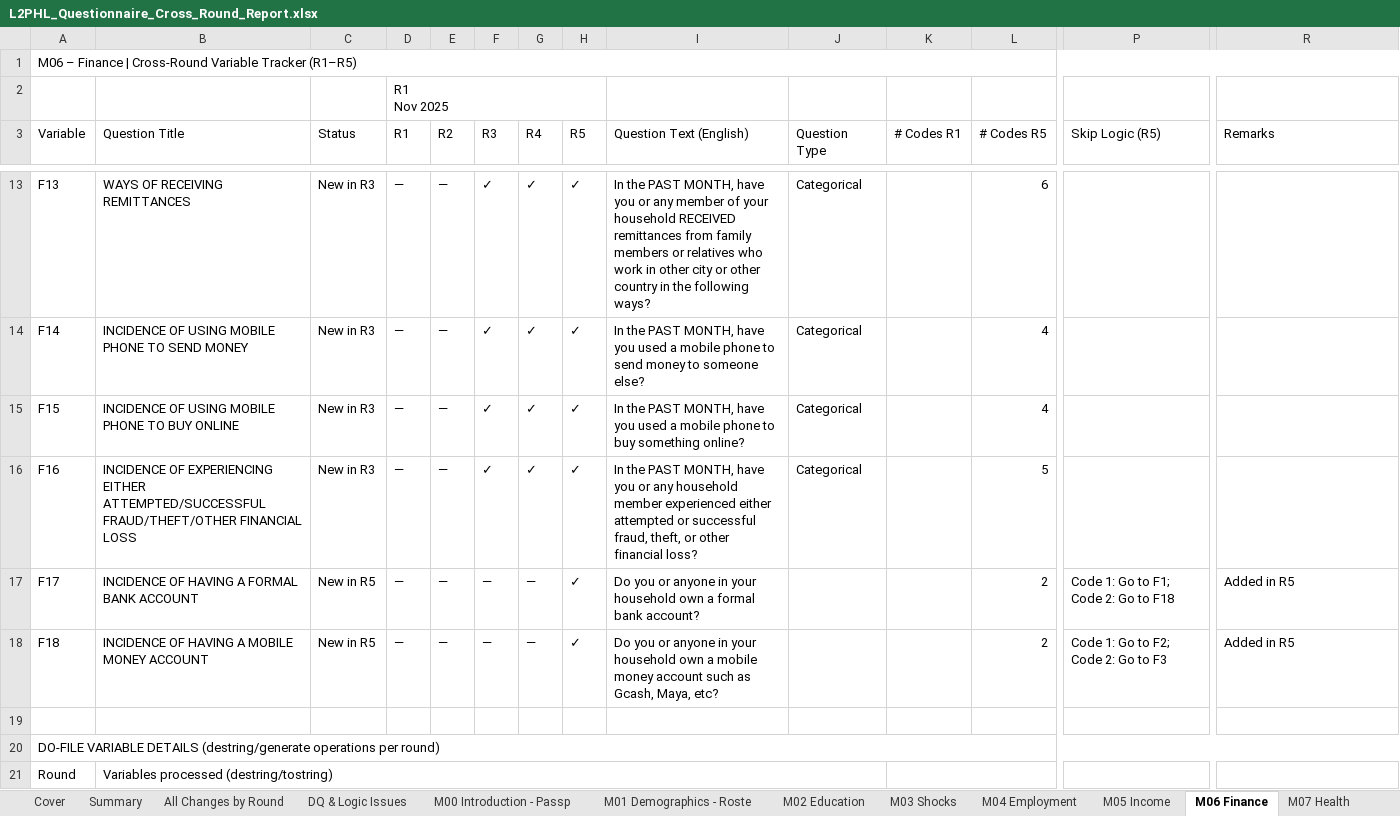
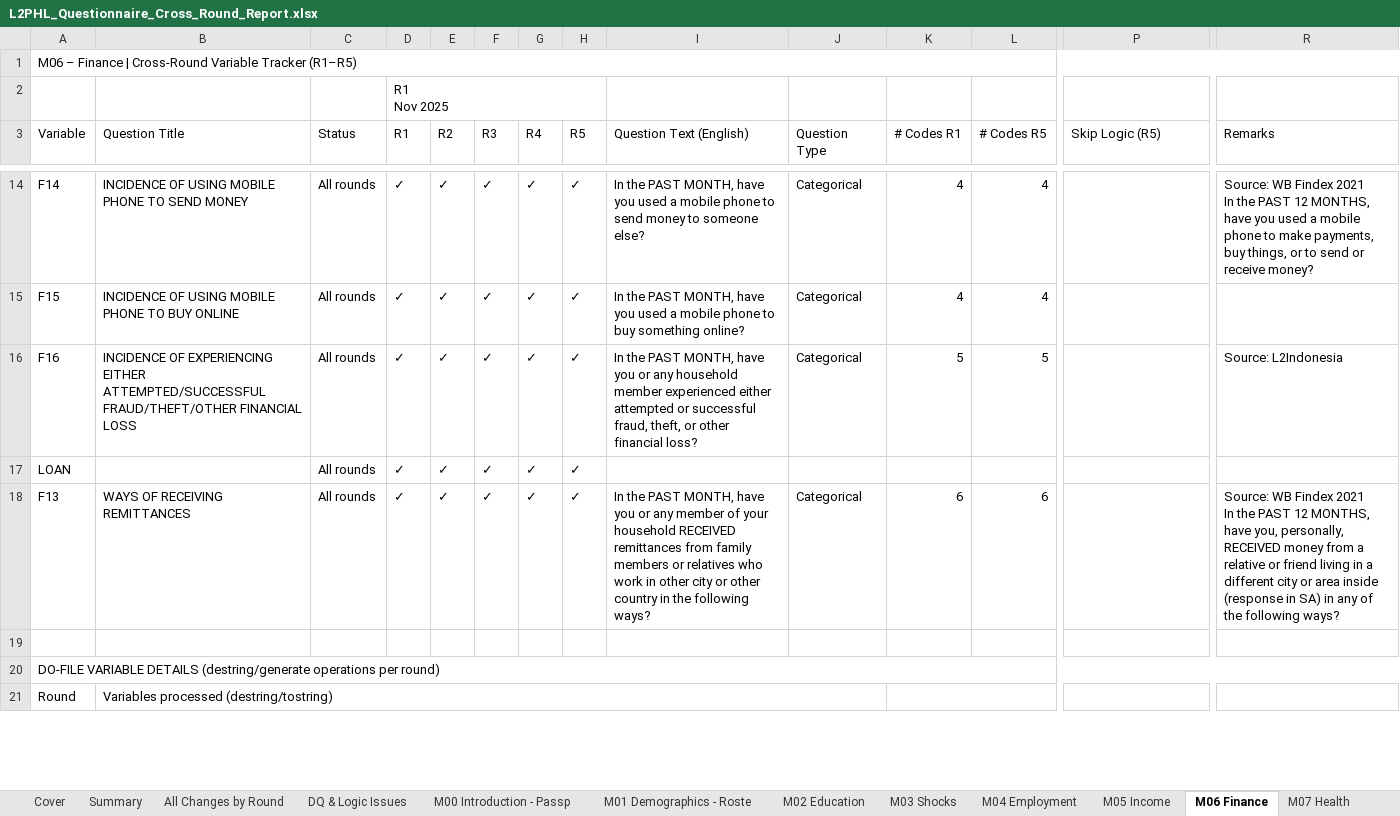
Before and after one commit to avraltod/L2PHL, an Excel workbook: CATI/Analysis/QC/output/L2PHL_Questionnaire_Cross_Round_Report.xlsx, sheet M06 Finance, drawn as a sheet; only a part is shown, gaps mark what is left out; values as stored, in another font and other column widths than the file's, no cell formats; removed rows and columns are numbered as before the commit, all else as after; rows hold the shown columns only; ↵ is a line break in a cell; the diff covers the shown part only; the diff names each change by its address in the sheet, - before the commit and + after, or states it on an @@ line.

Commit message:
data(qc): refresh QC dashboard + cross-round report to the re-pooled R08 base (2026-06-29)
Re-ran update_pipeline against the re-pooled HF masters (R8=1115 HH, cleaned base);
dashboard + Excel regenerated so the R8 panel matches the storyline's source.

```diff
--- a/CATI/Analysis/QC/output/L2PHL_Questionnaire_Cross_Round_Report.xlsx (sheet M06 Finance)
+++ b/CATI/Analysis/QC/output/L2PHL_Questionnaire_Cross_Round_Report.xlsx (sheet M06 Finance)
-row 13: F13 | WAYS OF RECEIVING REMITTANCES | New in R3 | — | — | ✓ | ✓ | ✓ | In the PAST MONTH, have you or any member of your household RECEIVED remittances from family members or relatives who work in other city or other country in the following ways? | Categorical |  | 6
-C14:C16 (Status): New in R3
+C14:C16 (Status): All rounds
-D14:D16 (R1): —
+D14:D16 (R1): ✓
-E14:E16 (R2): —
+E14:E16 (R2): ✓
-K14:K15 (# Codes R1): (empty)
+K14:K15 (# Codes R1): 4
-R14 (Remarks): (empty)
+R14 (Remarks): Source: WB Findex 2021 ↵ In the PAST 12 MONTHS, have you used a mobile phone to make payments, buy things, or to send or receive money?
-K16 (# Codes R1): (empty)
+K16 (# Codes R1): 5
-R16 (Remarks): (empty)
+R16 (Remarks): Source: L2Indonesia
-row 17: F17 | INCIDENCE OF HAVING A FORMAL BANK ACCOUNT | New in R5 | — | — | — | — | ✓ | Do you or anyone in your household own a formal bank account? |  |  | 2 | Code 1: Go to F1; Code 2: Go to F18 | Added in R5
-row 18: F18 | INCIDENCE OF HAVING A MOBILE MONEY ACCOUNT | New in R5 | — | — | — | — | ✓ | Do you or anyone in your household own a mobile money account such as Gcash, Maya, etc? |  |  | 2 | Code 1: Go to F2; Code 2: Go to F3 | Added in R5
+row 17: LOAN |  | All rounds | ✓ | ✓ | ✓ | ✓ | ✓
+row 18: F13 | WAYS OF RECEIVING REMITTANCES | All rounds | ✓ | ✓ | ✓ | ✓ | ✓ | In the PAST MONTH, have you or any member of your household RECEIVED remittances from family members or relatives who work in other city or other country in the following ways? | Categorical | 6 | 6 |  | Source: WB Findex 2021 ↵ In the PAST 12 MONTHS, have you, personally, RECEIVED money from a relative or friend living in a different city or area inside (response in SA) in any of the following ways?
```
Also changed, not shown: 5 added rows, 1 removed row and 36 edited cells elsewhere in this sheet, sheet All Changes by Round, sheet M00 Introduction - Passp, sheet M03 Shocks, sheet M04 Employment, sheet M01 Demographics - Roste, sheet M09 Opinions & Views, 5 more sheets, cell formats, 1 other file.
